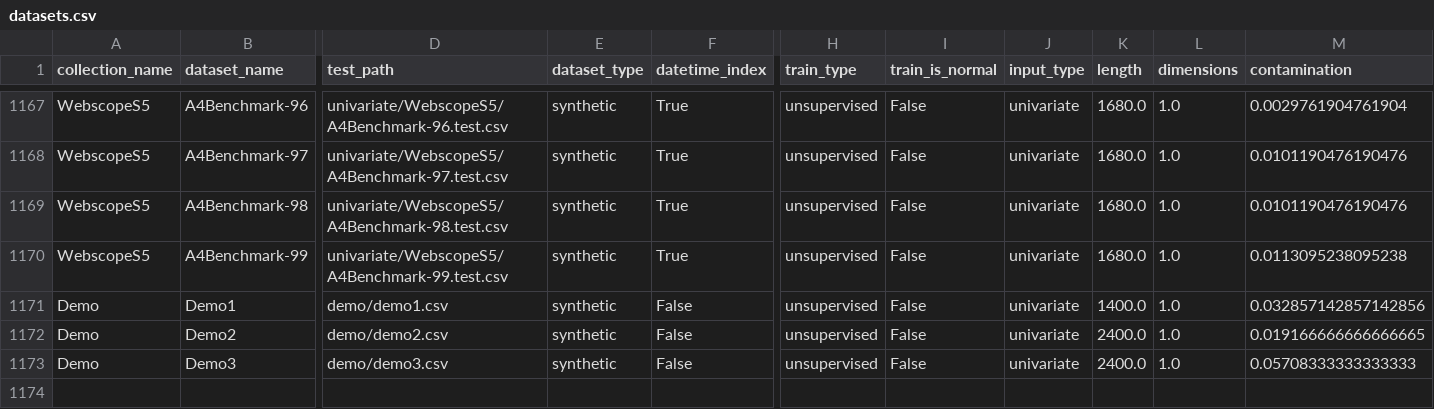
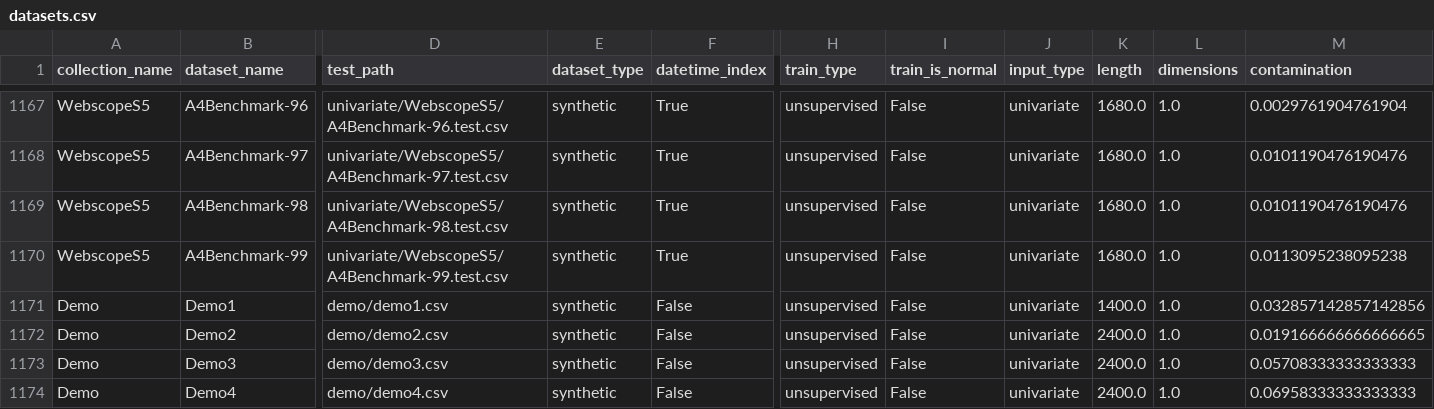
Before and after one commit to guillaumeme/dtaianomaly, a CSV file: data/datasets.csv, drawn as a sheet; only a part is shown, gaps mark what is left out; rows hold the shown columns only; the diff names each change by its address in the sheet, - before the commit and + after, or states it on an @@ line.

```diff
--- a/data/datasets.csv
+++ b/data/datasets.csv
+row 1174: Demo | Demo4 | demo/demo4.csv | synthetic | False | unsupervised | False | univariate | 2400.0 | 1.0 | 0.06958333333333333
```
Also changed, not shown: 1 other file.
